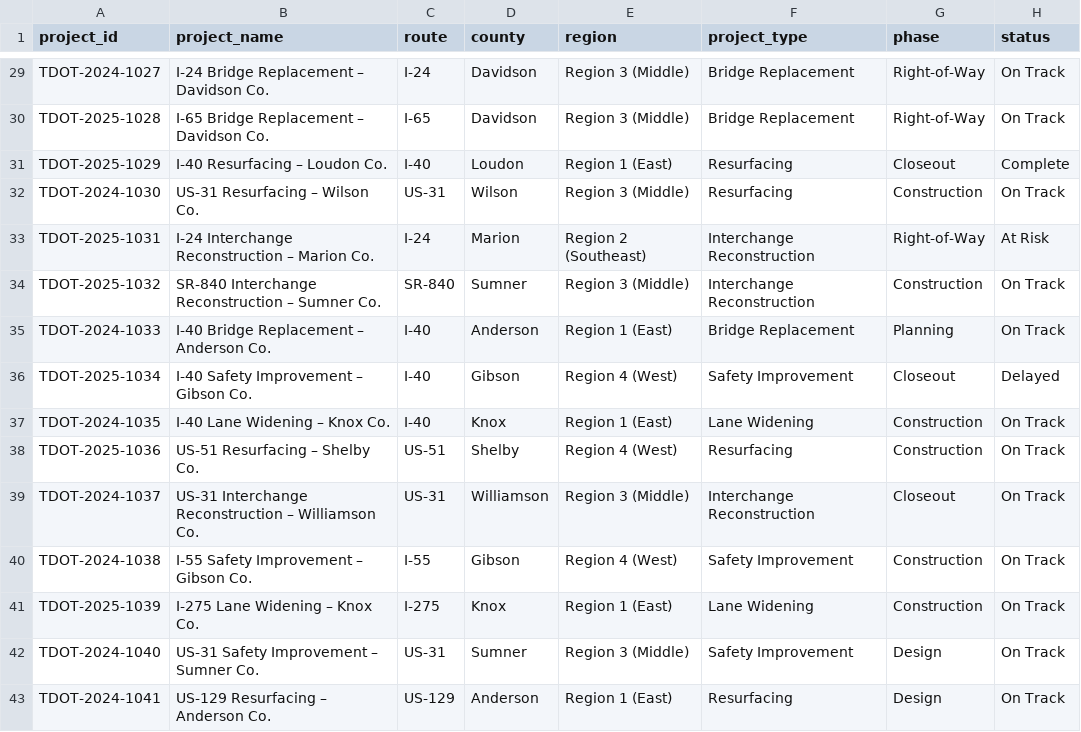
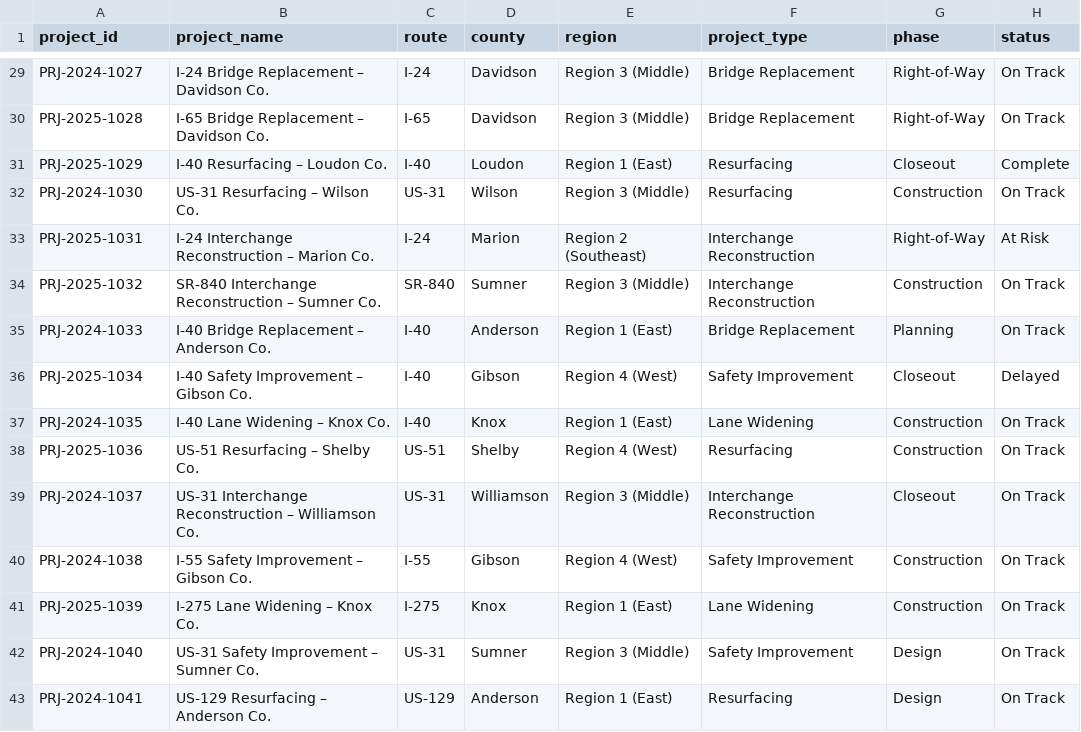
Before and after one commit to bpearso5/transportation-project-controls-dashboard, a CSV file: data/projects.csv, drawn as a sheet; only a part is shown, gaps mark what is left out; the diff covers the shown part only; the diff names each change by its address in the sheet, - before the commit and + after, or states it on an @@ line.

```diff
--- a/data/projects.csv
+++ b/data/projects.csv
-A29 (project_id): TDOT-2024-1027
+A29 (project_id): PRJ-2024-1027
-A30 (project_id): TDOT-2025-1028
+A30 (project_id): PRJ-2025-1028
-A31 (project_id): TDOT-2025-1029
+A31 (project_id): PRJ-2025-1029
-A32 (project_id): TDOT-2024-1030
+A32 (project_id): PRJ-2024-1030
-A33 (project_id): TDOT-2025-1031
+A33 (project_id): PRJ-2025-1031
-A34 (project_id): TDOT-2025-1032
+A34 (project_id): PRJ-2025-1032
-A35 (project_id): TDOT-2024-1033
+A35 (project_id): PRJ-2024-1033
-A36 (project_id): TDOT-2025-1034
+A36 (project_id): PRJ-2025-1034
-A37 (project_id): TDOT-2024-1035
+A37 (project_id): PRJ-2024-1035
-A38 (project_id): TDOT-2025-1036
+A38 (project_id): PRJ-2025-1036
-A39 (project_id): TDOT-2024-1037
+A39 (project_id): PRJ-2024-1037
-A40 (project_id): TDOT-2024-1038
+A40 (project_id): PRJ-2024-1038
-A41 (project_id): TDOT-2025-1039
+A41 (project_id): PRJ-2025-1039
-A42 (project_id): TDOT-2024-1040
+A42 (project_id): PRJ-2024-1040
-A43 (project_id): TDOT-2024-1041
+A43 (project_id): PRJ-2024-1041
```
Also changed, not shown: 27 edited cells elsewhere in this file, data/budget_snapshots.csv, data/deliverables.csv, 4 other files.
